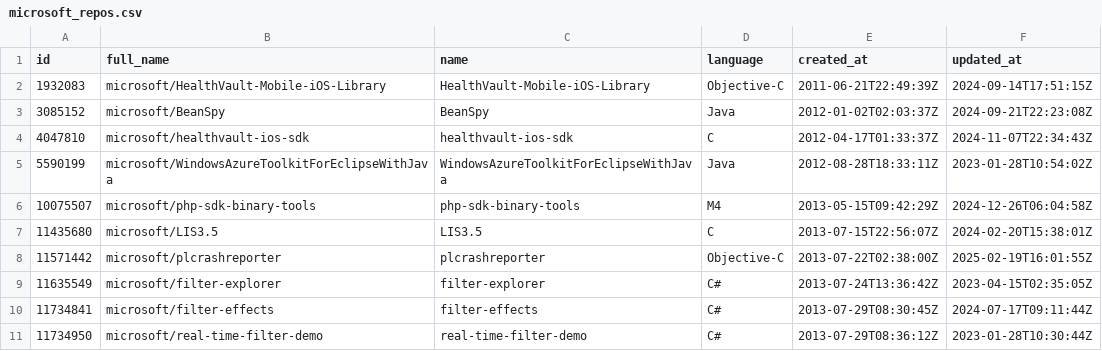
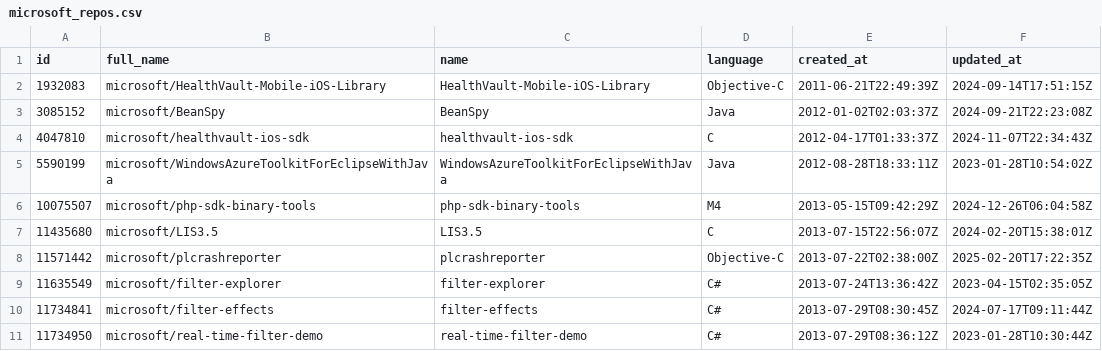
Before and after one commit to andersonbraz/simple-client-api, a CSV file: data/raw/microsoft_repos.csv, drawn as a sheet; only a part is shown.

```diff
--- a/data/raw/microsoft_repos.csv
+++ b/data/raw/microsoft_repos.csv
@@ -7,3 +7,3 @@ id,full_name,name,language,created_at,updated_at
 11435680,microsoft/LIS3.5,LIS3.5,C,2013-07-15T22:56:07Z,2024-02-20T15:38:01Z
-11571442,microsoft/plcrashreporter,plcrashreporter,Objective-C,2013-07-22T02:38:00Z,2025-02-19T16:01:55Z
+11571442,microsoft/plcrashreporter,plcrashreporter,Objective-C,2013-07-22T02:38:00Z,2025-02-20T17:22:35Z
 11635549,microsoft/filter-explorer,filter-explorer,C#,2013-07-24T13:36:42Z,2023-04-15T02:35:05Z
```
Also changed, not shown: 5 other files.
